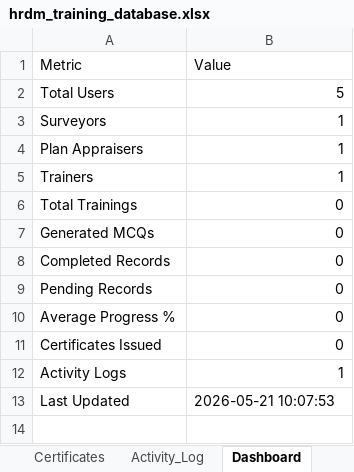
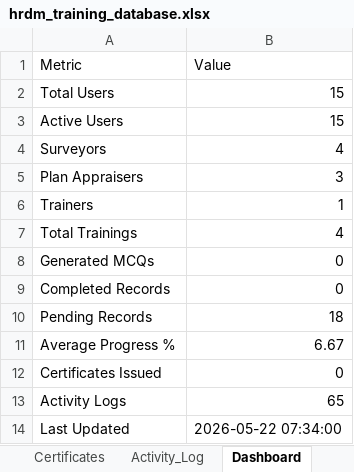
Before and after one commit to usama274/gdp-dashboard, an Excel workbook: hrdm_training_database.xlsx, sheet Dashboard, drawn as a sheet; values as stored, in another font and other column widths than the file's, no borders; addresses are those after the commit; the diff names each change by its address in the sheet, - before the commit and + after, or states it on an @@ line.

```diff
--- a/hrdm_training_database.xlsx (sheet Dashboard)
+++ b/hrdm_training_database.xlsx (sheet Dashboard)
-B2 (Value): 5
+B2 (Value): 15
+row 3: Active Users | 15
-B4 (Value): 1
+B4 (Value): 4
-B5 (Value): 1
+B5 (Value): 3
-B7 (Value): 0
+B7 (Value): 4
-B10 (Value): 0
+B10 (Value): 18
-B11 (Value): 0
+B11 (Value): 6.67
-B13 (Value): 1
+B13 (Value): 65
-B14 (Value): 2026-05-21 10:07:53
+B14 (Value): 2026-05-22 07:34:00
```
Also changed, not shown: sheet Activity_Log, sheet Training_Records, sheet Users, sheet Trainings, sheet System, classification_society_training_platform.xlsx, 4 other files.
